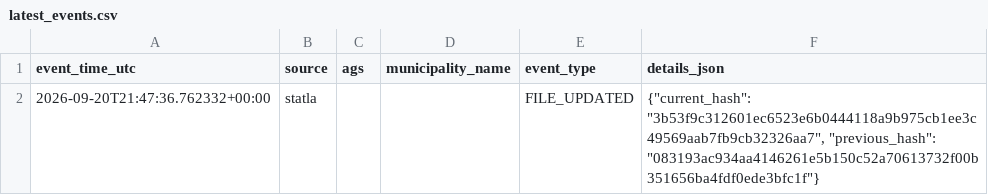
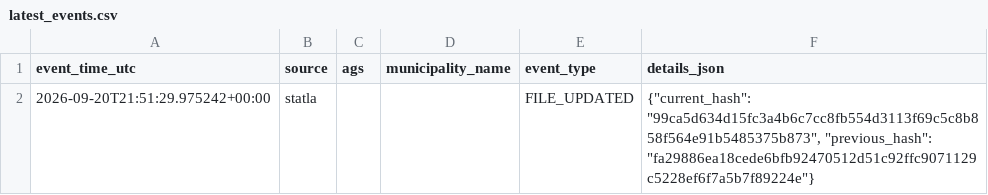
Before and after one commit to volzinnovation/wahl-monitor.de, a CSV file: data/2026-mv/reports/latest_events.csv, drawn as a sheet.

```diff
--- a/data/2026-mv/reports/latest_events.csv
+++ b/data/2026-mv/reports/latest_events.csv
@@ -1,2 +1,2 @@
 event_time_utc,source,ags,municipality_name,event_type,details_json
-2026-09-20T21:47:36.762332+00:00,statla,,,FILE_UPDATED,"{""current_hash"": ""3b53f9c312601ec6523e6b0444118a9b975cb1ee3c49569aab7fb9cb32326aa7"", ""previous_hash"": ""083193ac934aa4146261e5b150c52a70613732f00b351656ba4fdf0ede3bfc1f""}"
+2026-09-20T21:51:29.975242+00:00,statla,,,FILE_UPDATED,"{""current_hash"": ""99ca5d634d15fc3a4b6c7cc8fb554d3113f69c5c8b858f564e91b5485375b873"", ""previous_hash"": ""fa29886ea18cede6bfb92470512d51c92ffc9071129c5228ef6f7a5b7f89224e""}"
```
Also changed, not shown: data/2026-mv/latest/statla_snapshots.csv, 3 other files.
